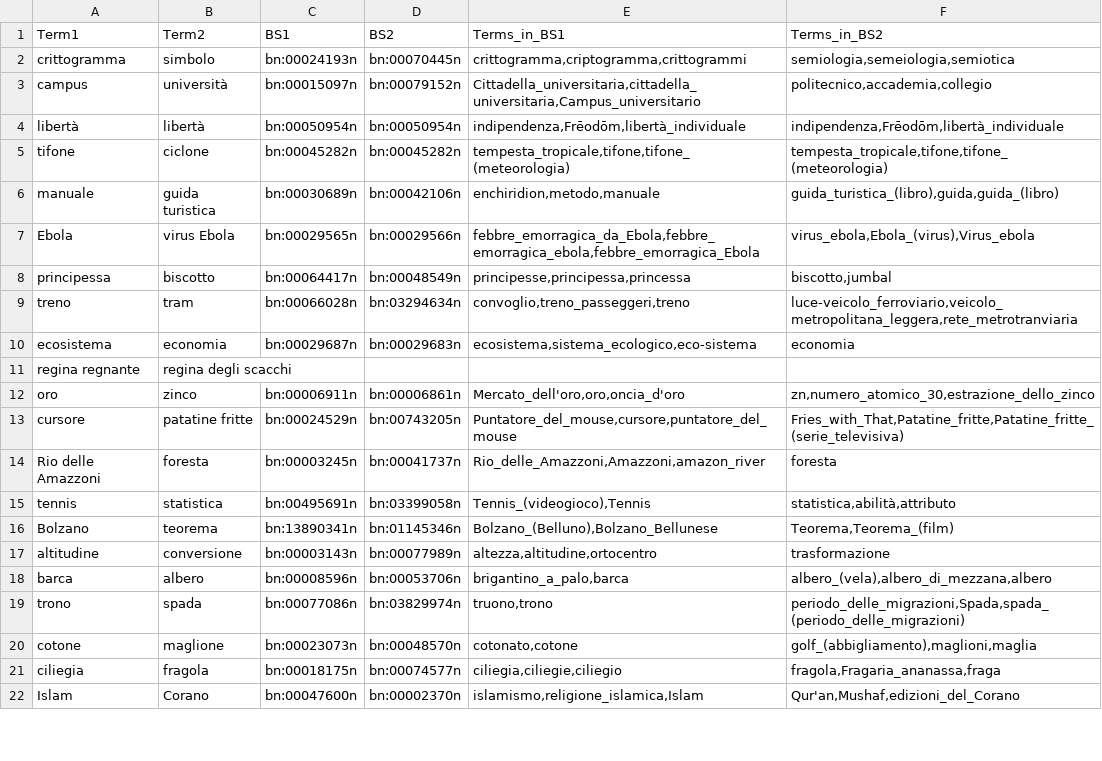
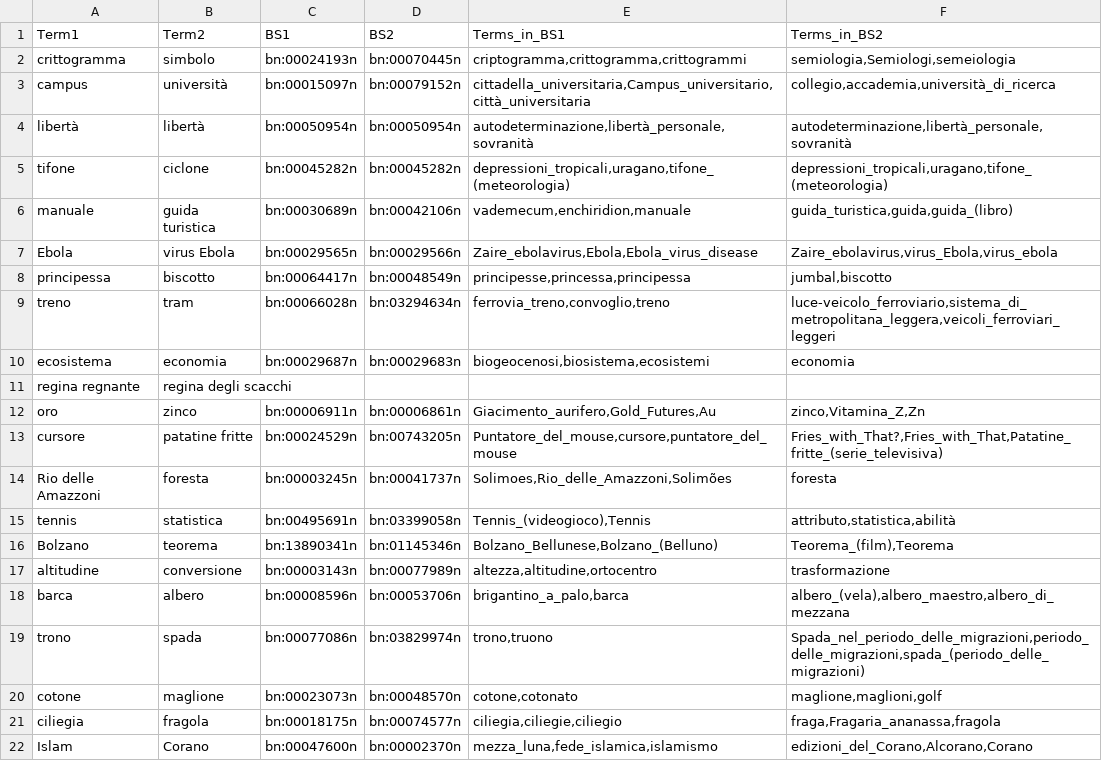
Before and after one commit to lauraventrice/TLN, a TSV file: Radicioni/Esercizio 3/resources/part2/it.test.data_ids_NASARI.tsv, drawn as a sheet; only a part is shown; the diff covers the shown part only.

```diff
--- a/Radicioni/Esercizio 3/resources/part2/it.test.data_ids_NASARI.tsv
+++ b/Radicioni/Esercizio 3/resources/part2/it.test.data_ids_NASARI.tsv
@@ -1,22 +1,22 @@
 Term1	Term2	BS1	BS2	Terms_in_BS1	Terms_in_BS2
-crittogramma	simbolo	bn:00024193n	bn:00070445n	crittogramma,criptogramma,crittogrammi	semiologia,semeiologia,semiotica
-campus	università	bn:00015097n	bn:00079152n	Cittadella_universitaria,cittadella_universitaria,Campus_universitario	politecnico,accademia,collegio
-libertà	libertà	bn:00050954n	bn:00050954n	indipendenza,Frēodōm,libertà_individuale	indipendenza,Frēodōm,libertà_individuale
-tifone	ciclone	bn:00045282n	bn:00045282n	tempesta_tropicale,tifone,tifone_(meteorologia)	tempesta_tropicale,tifone,tifone_(meteorologia)
-manuale	guida turistica	bn:00030689n	bn:00042106n	enchiridion,metodo,manuale	guida_turistica_(libro),guida,guida_(libro)
-Ebola	virus Ebola	bn:00029565n	bn:00029566n	febbre_emorragica_da_Ebola,febbre_emorragica_ebola,febbre_emorragica_Ebola	virus_ebola,Ebola_(virus),Virus_ebola
-principessa	biscotto	bn:00064417n	bn:00048549n	principesse,principessa,princessa	biscotto,jumbal
-treno	tram	bn:00066028n	bn:03294634n	convoglio,treno_passeggeri,treno	luce-veicolo_ferroviario,veicolo_metropolitana_leggera,rete_metrotranviaria
-ecosistema	economia	bn:00029687n	bn:00029683n	ecosistema,sistema_ecologico,eco-sistema	economia
+crittogramma	simbolo	bn:00024193n	bn:00070445n	criptogramma,crittogramma,crittogrammi	semiologia,Semiologi,semeiologia
+campus	università	bn:00015097n	bn:00079152n	cittadella_universitaria,Campus_universitario,città_universitaria	collegio,accademia,università_di_ricerca
+libertà	libertà	bn:00050954n	bn:00050954n	autodeterminazione,libertà_personale,sovranità	autodeterminazione,libertà_personale,sovranità
+tifone	ciclone	bn:00045282n	bn:00045282n	depressioni_tropicali,uragano,tifone_(meteorologia)	depressioni_tropicali,uragano,tifone_(meteorologia)
+manuale	guida turistica	bn:00030689n	bn:00042106n	vademecum,enchiridion,manuale	guida_turistica,guida,guida_(libro)
+Ebola	virus Ebola	bn:00029565n	bn:00029566n	Zaire_ebolavirus,Ebola,Ebola_virus_disease	Zaire_ebolavirus,virus_Ebola,virus_ebola
+principessa	biscotto	bn:00064417n	bn:00048549n	principesse,princessa,principessa	jumbal,biscotto
+treno	tram	bn:00066028n	bn:03294634n	ferrovia_treno,convoglio,treno	luce-veicolo_ferroviario,sistema_di_metropolitana_leggera,veicoli_ferroviari_leggeri
+ecosistema	economia	bn:00029687n	bn:00029683n	biogeocenosi,biosistema,ecosistemi	economia
 regina regnante	regina degli scacchi				
-oro	zinco	bn:00006911n	bn:00006861n	Mercato_dell'oro,oro,oncia_d'oro	zn,numero_atomico_30,estrazione_dello_zinco
-cursore	patatine fritte	bn:00024529n	bn:00743205n	Puntatore_del_mouse,cursore,puntatore_del_mouse	Fries_with_That,Patatine_fritte,Patatine_fritte_(serie_televisiva)
-Rio delle Amazzoni	foresta	bn:00003245n	bn:00041737n	Rio_delle_Amazzoni,Amazzoni,amazon_river	foresta
-tennis	statistica	bn:00495691n	bn:03399058n	Tennis_(videogioco),Tennis	statistica,abilità,attributo
-Bolzano	teorema	bn:13890341n	bn:01145346n	Bolzano_(Belluno),Bolzano_Bellunese	Teorema,Teorema_(film)
+oro	zinco	bn:00006911n	bn:00006861n	Giacimento_aurifero,Gold_Futures,Au	zinco,Vitamina_Z,Zn
+cursore	patatine fritte	bn:00024529n	bn:00743205n	Puntatore_del_mouse,cursore,puntatore_del_mouse	Fries_with_That?,Fries_with_That,Patatine_fritte_(serie_televisiva)
+Rio delle Amazzoni	foresta	bn:00003245n	bn:00041737n	Solimoes,Rio_delle_Amazzoni,Solimões	foresta
+tennis	statistica	bn:00495691n	bn:03399058n	Tennis_(videogioco),Tennis	attributo,statistica,abilità
+Bolzano	teorema	bn:13890341n	bn:01145346n	Bolzano_Bellunese,Bolzano_(Belluno)	Teorema_(film),Teorema
 altitudine	conversione	bn:00003143n	bn:00077989n	altezza,altitudine,ortocentro	trasformazione
-barca	albero	bn:00008596n	bn:00053706n	brigantino_a_palo,barca	albero_(vela),albero_di_mezzana,albero
-trono	spada	bn:00077086n	bn:03829974n	truono,trono	periodo_delle_migrazioni,Spada,spada_(periodo_delle_migrazioni)
-cotone	maglione	bn:00023073n	bn:00048570n	cotonato,cotone	golf_(abbigliamento),maglioni,maglia
-ciliegia	fragola	bn:00018175n	bn:00074577n	ciliegia,ciliegie,ciliegio	fragola,Fragaria_ananassa,fraga
-Islam	Corano	bn:00047600n	bn:00002370n	islamismo,religione_islamica,Islam	Qur'an,Mushaf,edizioni_del_Corano
+barca	albero	bn:00008596n	bn:00053706n	brigantino_a_palo,barca	albero_(vela),albero_maestro,albero_di_mezzana
+trono	spada	bn:00077086n	bn:03829974n	trono,truono	Spada_nel_periodo_delle_migrazioni,periodo_delle_migrazioni,spada_(periodo_delle_migrazioni)
+cotone	maglione	bn:00023073n	bn:00048570n	cotone,cotonato	maglione,maglioni,golf
+ciliegia	fragola	bn:00018175n	bn:00074577n	ciliegia,ciliegie,ciliegio	fraga,Fragaria_ananassa,fragola
+Islam	Corano	bn:00047600n	bn:00002370n	mezza_luna,fede_islamica,islamismo	edizioni_del_Corano,Alcorano,Corano
```
Also changed, not shown: 49 edited cells elsewhere in this file, Radicioni/Esercizio 3/resources/part2/it.test.data_ids_Livio.tsv, Radicioni/Esercizio 3/resources/part2/it.test.data_ids_laura.tsv, 1 other file.
